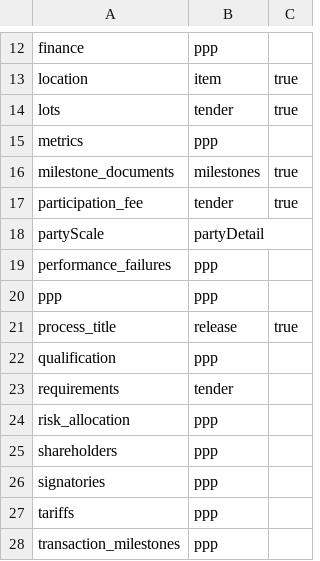
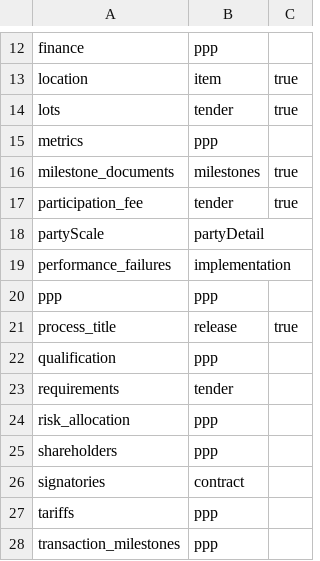
Before and after one commit to open-contracting/extension_registry, a CSV file: extensions.csv, drawn as a sheet; only a part is shown, gaps mark what is left out.

Commit message:
Revert ed112d5f0a15795c9e41d1a69616f0454dac0fdd

```diff
--- a/extensions.csv
+++ b/extensions.csv
@@ -18,3 +18,3 @@ participation_fee,tender,true
 partyScale,partyDetail,
-performance_failures,ppp,
+performance_failures,implementation,
 ppp,ppp,
@@ -25,3 +25,3 @@ risk_allocation,ppp,
 shareholders,ppp,
-signatories,ppp,
+signatories,contract,
 tariffs,ppp,
```
